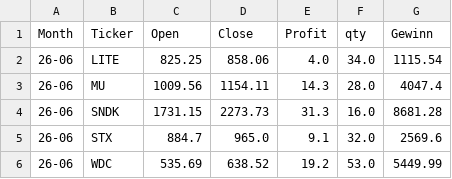
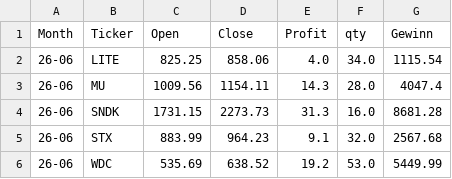
Before and after one commit to fxhuhn/monthly_trader_ndx, a CSV file: data/trades/26-06.csv, drawn as a sheet.

```diff
--- a/data/trades/26-06.csv
+++ b/data/trades/26-06.csv
@@ -4,3 +4,3 @@ Month,Ticker,Open,Close,Profit,qty,Gewinn
 26-06,SNDK,1731.15,2273.73,31.3,16.0,8681.28
-26-06,STX,884.7,965.0,9.1,32.0,2569.6
+26-06,STX,883.99,964.23,9.1,32.0,2567.68
 26-06,WDC,535.69,638.52,19.2,53.0,5449.99
```
Also changed, not shown: data/depot.csv, data/trades/21-05.csv, 29 other files.
